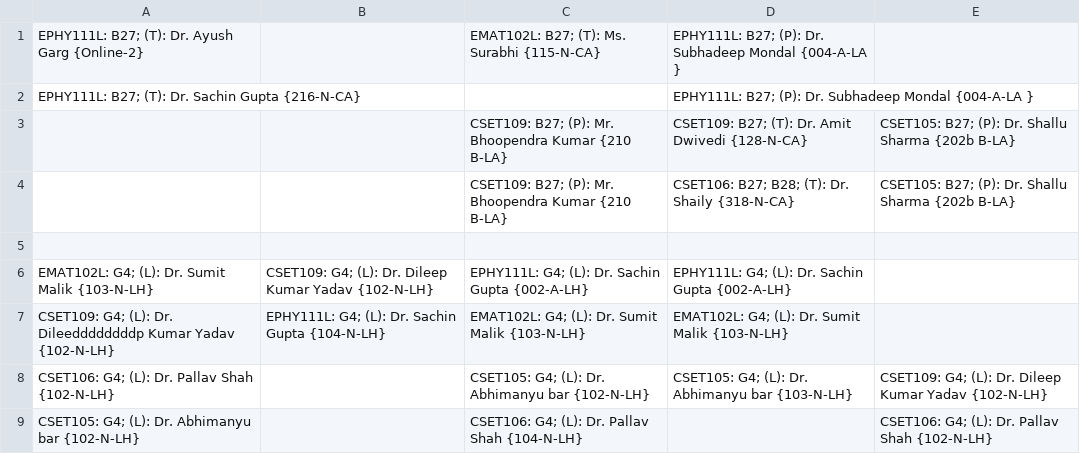
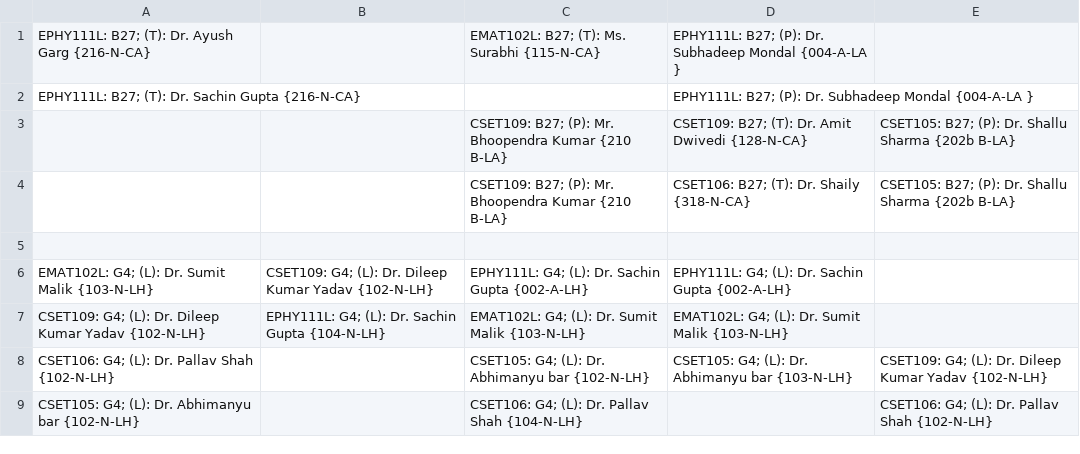
Before and after one commit to LavaCandy1/Rilli, a CSV file: TT_extract/B27.csv, drawn as a sheet.

```diff
--- a/TT_extract/B27.csv
+++ b/TT_extract/B27.csv
@@ -1,8 +1,8 @@
-EPHY111L: B27; (T): Dr. Ayush Garg {Online-2}, ,EMAT102L: B27; (T): Ms. Surabhi {115-N-CA},EPHY111L: B27; (P): Dr. Subhadeep Mondal {004-A-LA }, ,
+EPHY111L: B27; (T): Dr. Ayush Garg {216-N-CA}, ,EMAT102L: B27; (T): Ms. Surabhi {115-N-CA},EPHY111L: B27; (P): Dr. Subhadeep Mondal {004-A-LA }, ,
 EPHY111L: B27; (T): Dr. Sachin Gupta {216-N-CA}, , ,EPHY111L: B27; (P): Dr. Subhadeep Mondal {004-A-LA }, ,
  , ,CSET109: B27; (P): Mr. Bhoopendra Kumar {210 B-LA},CSET109: B27; (T): Dr. Amit Dwivedi {128-N-CA},CSET105: B27; (P): Dr. Shallu Sharma {202b B-LA},
- , ,CSET109: B27; (P): Mr. Bhoopendra Kumar {210 B-LA},CSET106: B27; B28; (T): Dr. Shaily {318-N-CA},CSET105: B27; (P): Dr. Shallu Sharma {202b B-LA},
+ , ,CSET109: B27; (P): Mr. Bhoopendra Kumar {210 B-LA},CSET106: B27; (T): Dr. Shaily {318-N-CA},CSET105: B27; (P): Dr. Shallu Sharma {202b B-LA},
  , , , , ,
 EMAT102L: G4; (L): Dr. Sumit Malik {103-N-LH},CSET109: G4; (L): Dr. Dileep Kumar Yadav {102-N-LH},EPHY111L: G4; (L): Dr. Sachin Gupta {002-A-LH},EPHY111L: G4; (L): Dr. Sachin Gupta {002-A-LH}, ,
-CSET109: G4; (L): Dr. Dileeddddddddp Kumar Yadav {102-N-LH},EPHY111L: G4; (L): Dr. Sachin Gupta {104-N-LH},EMAT102L: G4; (L): Dr. Sumit Malik {103-N-LH},EMAT102L: G4; (L): Dr. Sumit Malik {103-N-LH}, ,
+CSET109: G4; (L): Dr. Dileep Kumar Yadav {102-N-LH},EPHY111L: G4; (L): Dr. Sachin Gupta {104-N-LH},EMAT102L: G4; (L): Dr. Sumit Malik {103-N-LH},EMAT102L: G4; (L): Dr. Sumit Malik {103-N-LH}, ,
 CSET106: G4; (L): Dr. Pallav Shah {102-N-LH}, ,CSET105: G4; (L): Dr. Abhimanyu bar {102-N-LH},CSET105: G4; (L): Dr. Abhimanyu bar {103-N-LH},CSET109: G4; (L): Dr. Dileep Kumar Yadav {102-N-LH},
```
Also changed, not shown: 7 other files.
